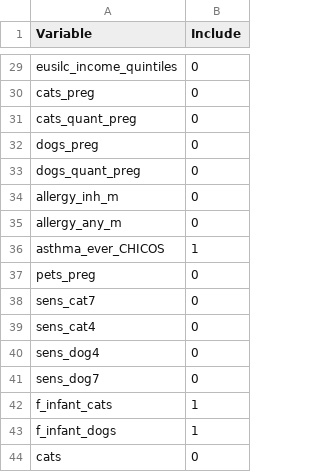
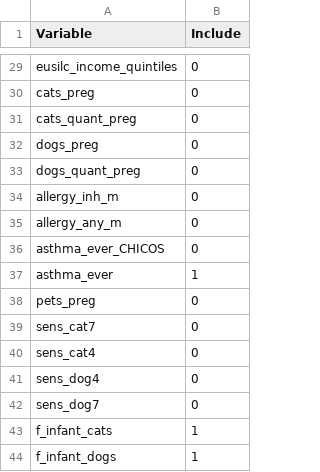
Before and after one commit to angelapinotdemoira/cats_and_dogs, a CSV file: models/model1dNA_vars.csv, drawn as a sheet; only a part is shown, gaps mark what is left out; the shorter side is filled out with more unchanged rows.

Commit message:
Update model1dNA_vars.csv

```diff
--- a/models/model1dNA_vars.csv
+++ b/models/model1dNA_vars.csv
@@ -35,3 +35,4 @@ allergy_inh_m,0
 allergy_any_m,0
-asthma_ever_CHICOS,1
+asthma_ever_CHICOS,0
+asthma_ever,1
 pets_preg,0
```
